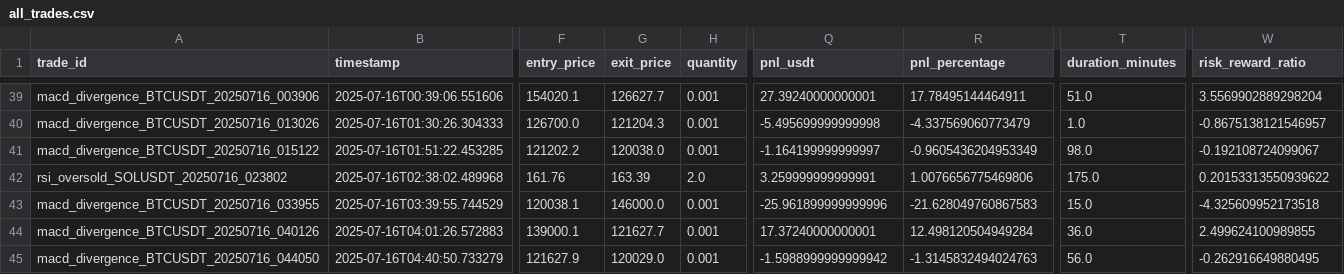
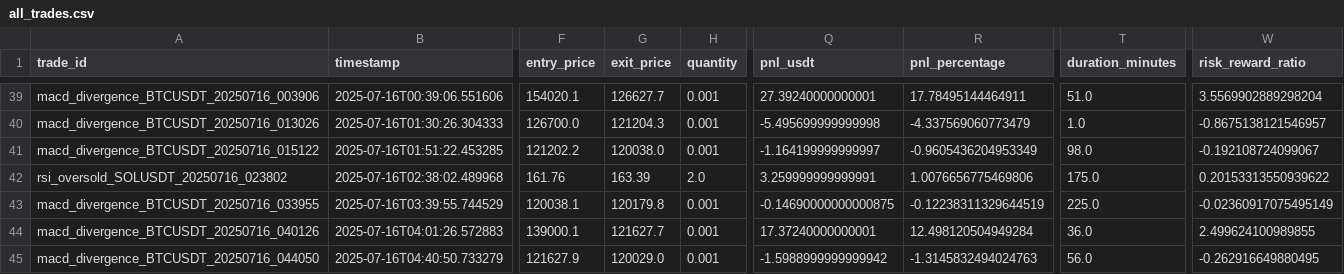
Before and after one commit to ghaisosman/replit-trading-bot, a CSV file: trading_data/trades/all_trades.csv, drawn as a sheet; only a part is shown, gaps mark what is left out; the diff names each change by its address in the sheet, - before the commit and + after, or states it on an @@ line.

```diff
--- a/trading_data/trades/all_trades.csv
+++ b/trading_data/trades/all_trades.csv
-G43 (exit_price): 146000.0
+G43 (exit_price): 120179.8
-Q43 (pnl_usdt): -25.961899999999996
+Q43 (pnl_usdt): -0.14690000000000875
-R43 (pnl_percentage): -21.628049760867583
+R43 (pnl_percentage): -0.12238311329644519
-T43 (duration_minutes): 15.0
+T43 (duration_minutes): 225.0
-W43 (risk_reward_ratio): -4.325609952173518
+W43 (risk_reward_ratio): -0.02360917075495149
```
Also changed, not shown: 1 other file.
